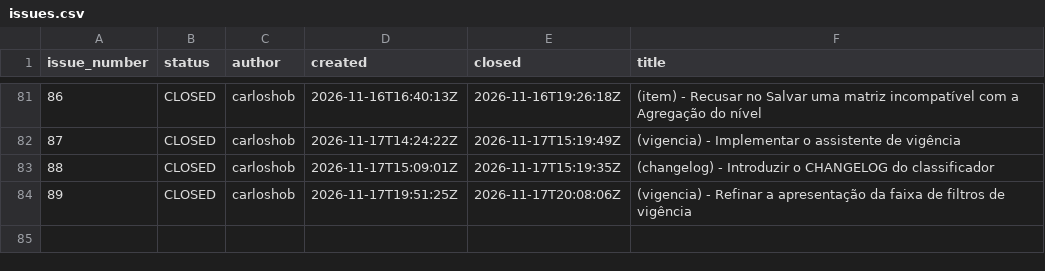
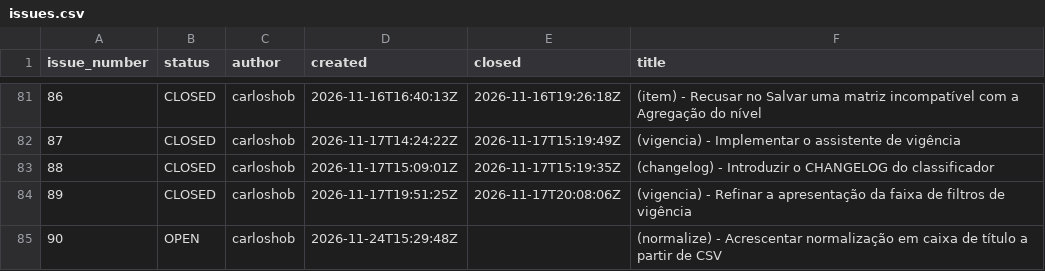
Before and after one commit to splor-mg/classificador-receita, a CSV file: _dev/gh/issues/issues.csv, drawn as a sheet; only a part is shown, gaps mark what is left out.

Commit message:
docs(gtt): sync local issue store after push
See #75
See https://github.com/splor-mg/classificador-receita/tree/migracao
See #90

Impact: _dev/gh/issues portraits, catalog, and issues_options.yml match the issues just published.

```diff
--- a/_dev/gh/issues/issues.csv
+++ b/_dev/gh/issues/issues.csv
@@ -84 +84,2 @@ issue_number,status,author,created,closed,title
 89,CLOSED,carloshob,2026-11-17T19:51:25Z,2026-11-17T20:08:06Z,(vigencia) - Refinar a apresentação da faixa de filtros de vigência
+90,OPEN,carloshob,2026-11-24T15:29:48Z,,(normalize) - Acrescentar normalização em caixa de título a partir de CSV
```
Also changed, not shown: 3 other files.
